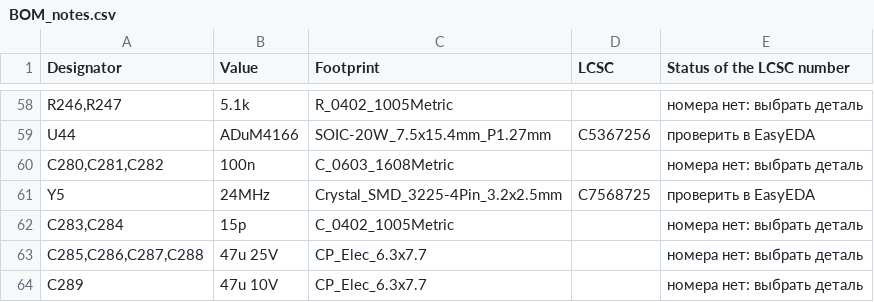
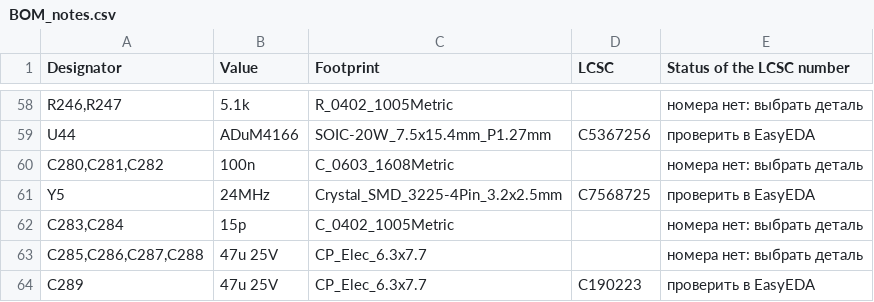
Before and after one commit to MitjaGrecky/Shtuka-druka, a CSV file: hardware/for-routing/A1/BOM_notes.csv, drawn as a sheet; only a part is shown, gaps mark what is left out.

```diff
--- a/hardware/for-routing/A1/BOM_notes.csv
+++ b/hardware/for-routing/A1/BOM_notes.csv
@@ -63,2 +63,2 @@ Y5,24MHz,Crystal_SMD_3225-4Pin_3.2x2.5mm,C7568725,проверить в EasyEDA
 "C285,C286,C287,C288",47u 25V,CP_Elec_6.3x7.7,,номера нет: выбрать деталь
-C289,47u 10V,CP_Elec_6.3x7.7,,номера нет: выбрать деталь
+C289,47u 25V,CP_Elec_6.3x7.7,C190223,проверить в EasyEDA
```
Also changed, not shown: hardware/for-routing/A1/BOM.csv, 9 other files.
